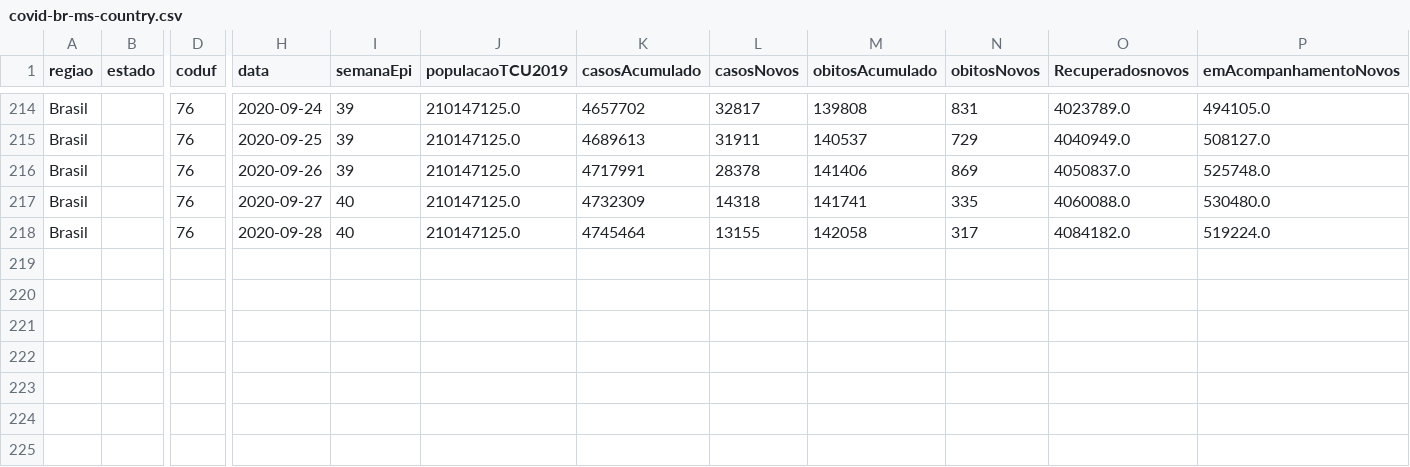
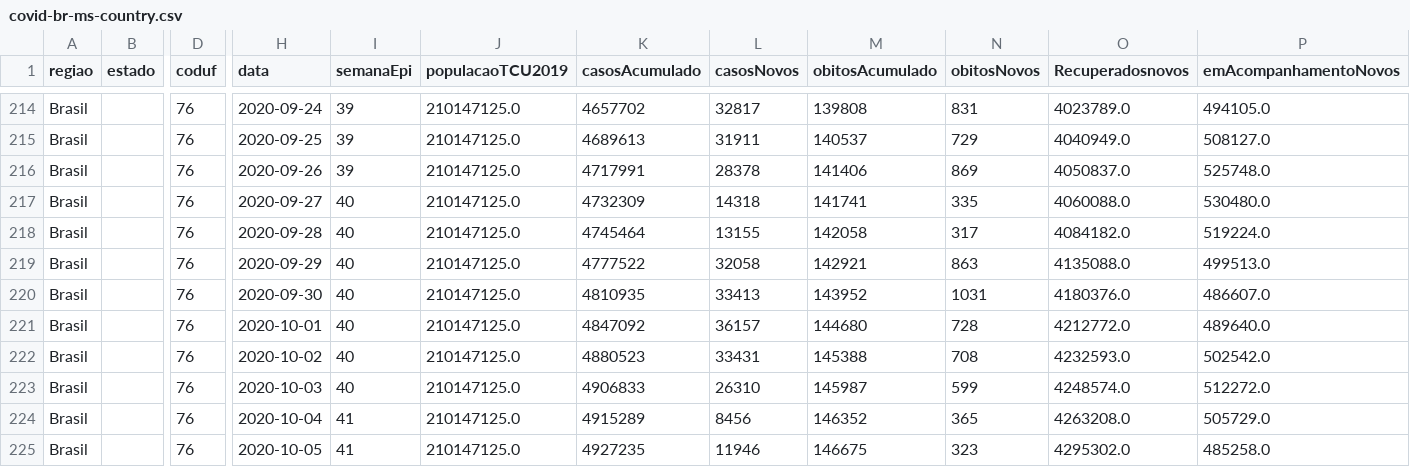
Before and after one commit to marcuswac/covid-br-data, a CSV file: covid-br-ms-country.csv, drawn as a sheet; only a part is shown, gaps mark what is left out; rows hold the shown columns only; the diff names each change by its address in the sheet, - before the commit and + after, or states it on an @@ line.

Commit message:
updating data

```diff
--- a/covid-br-ms-country.csv
+++ b/covid-br-ms-country.csv
+row 219: Brasil |  | 76 | 2020-09-29 | 40 | 210147125.0 | 4777522 | 32058 | 142921 | 863 | 4135088.0 | 499513.0
+row 220: Brasil |  | 76 | 2020-09-30 | 40 | 210147125.0 | 4810935 | 33413 | 143952 | 1031 | 4180376.0 | 486607.0
+row 221: Brasil |  | 76 | 2020-10-01 | 40 | 210147125.0 | 4847092 | 36157 | 144680 | 728 | 4212772.0 | 489640.0
+row 222: Brasil |  | 76 | 2020-10-02 | 40 | 210147125.0 | 4880523 | 33431 | 145388 | 708 | 4232593.0 | 502542.0
+row 223: Brasil |  | 76 | 2020-10-03 | 40 | 210147125.0 | 4906833 | 26310 | 145987 | 599 | 4248574.0 | 512272.0
+row 224: Brasil |  | 76 | 2020-10-04 | 41 | 210147125.0 | 4915289 | 8456 | 146352 | 365 | 4263208.0 | 505729.0
+row 225: Brasil |  | 76 | 2020-10-05 | 41 | 210147125.0 | 4927235 | 11946 | 146675 | 323 | 4295302.0 | 485258.0
```
Also changed, not shown: 1 other file.
